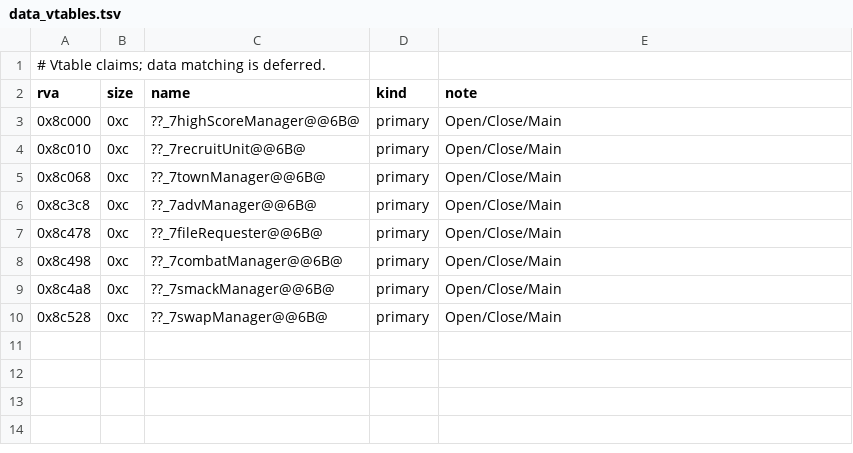
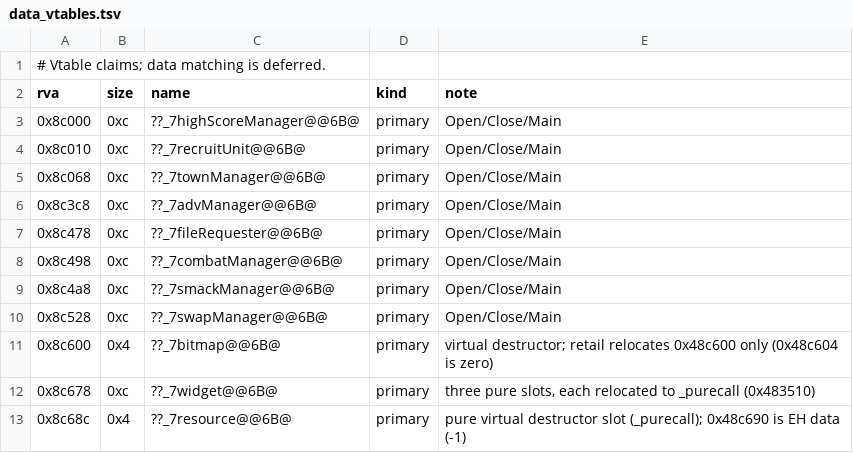
Before and after one commit to sushi-shi/homm1-decomp, a TSV file: config/retail/data_vtables.tsv, drawn as a sheet; the diff names each change by its address in the sheet, - before the commit and + after, or states it on an @@ line.

```diff
--- a/config/retail/data_vtables.tsv
+++ b/config/retail/data_vtables.tsv
+row 11: 0x8c600 | 0x4 | ??_7bitmap@@6B@ | primary | virtual destructor; retail relocates 0x48c600 only (0x48c604 is zero)
+row 12: 0x8c678 | 0xc | ??_7widget@@6B@ | primary | three pure slots, each relocated to _purecall (0x483510)
+row 13: 0x8c68c | 0x4 | ??_7resource@@6B@ | primary | pure virtual destructor slot (_purecall); 0x48c690 is EH data (-1)
```
Also changed, not shown: config/retail/data.tsv, config/retail/data_symbols.tsv.
